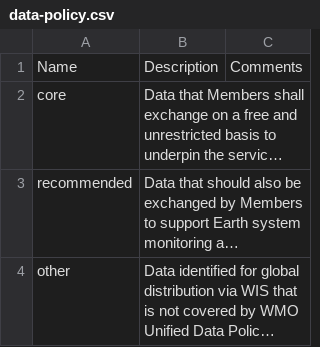
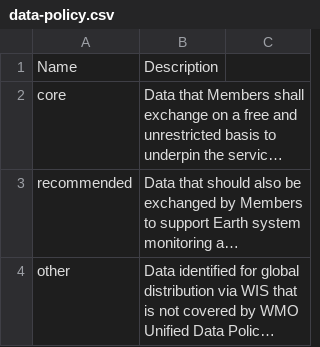
Before and after one commit to wmo-im/wcmp2-codelists, a CSV file: codelists/data-policy.csv, drawn as a sheet; long unchanged cells end in …; the diff names each change by its address in the sheet, - before the commit and + after, or states it on an @@ line.

Commit message:
prune Comments column

```diff
--- a/codelists/data-policy.csv
+++ b/codelists/data-policy.csv
-C1: Comments
+C1: (empty)
```
Also changed, not shown: 3 other files.
